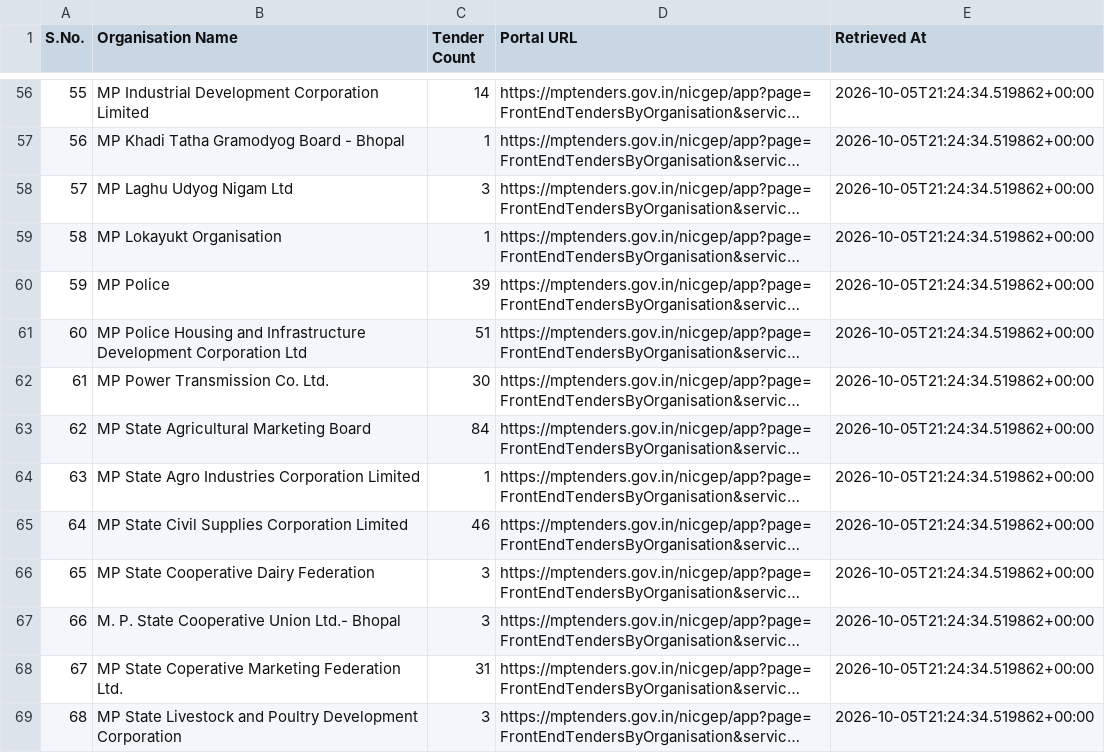
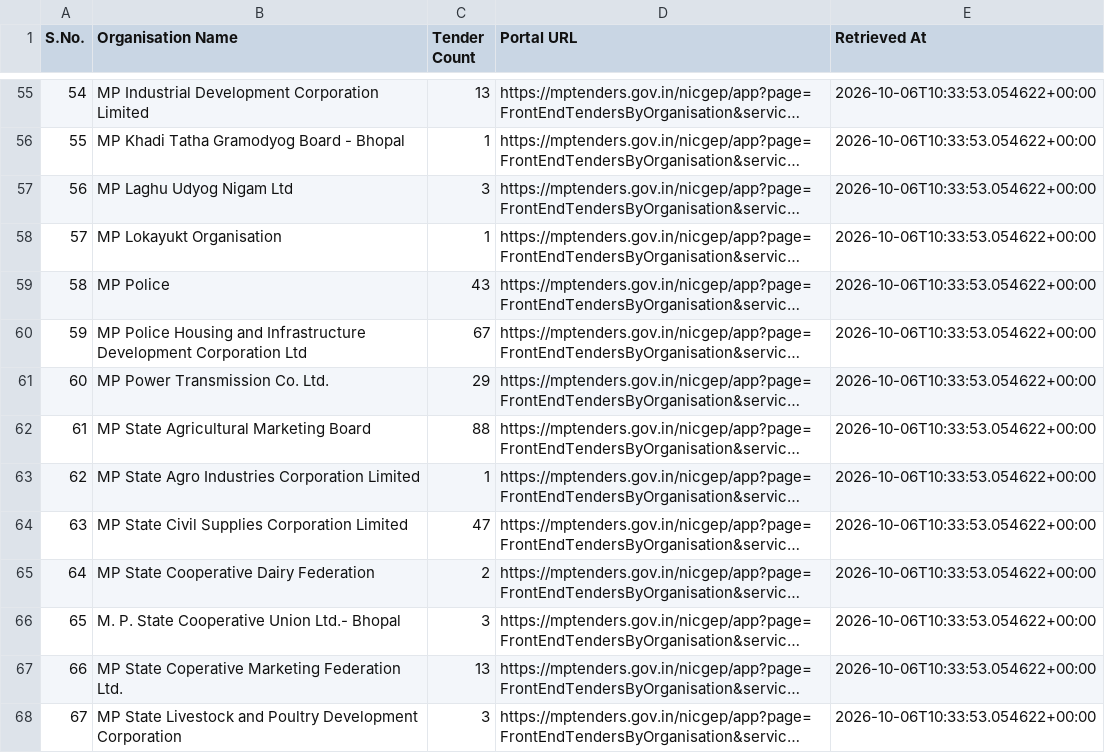
Before and after one commit to esign2015/mp-tenders, a CSV file: organisations.csv, drawn as a sheet; only a part is shown, gaps mark what is left out; long unchanged cells end in …; addresses are those after the commit; the diff covers the shown part only; the diff names each change by its address in the sheet, - before the commit and + after, or states it on an @@ line.

```diff
--- a/organisations.csv
+++ b/organisations.csv
@@ column A (S.No.) renumbered from row 27 down @@
-C55 (Tender Count): 14
+C55 (Tender Count): 13
-E55:E68 (Retrieved At): 2026-10-05T21:24:34.519862+00:00
+E55:E68 (Retrieved At): 2026-10-06T10:33:53.054622+00:00
-C59 (Tender Count): 39
+C59 (Tender Count): 43
-C60 (Tender Count): 51
+C60 (Tender Count): 67
-C61 (Tender Count): 30
+C61 (Tender Count): 29
-C62 (Tender Count): 84
+C62 (Tender Count): 88
-C64 (Tender Count): 46
+C64 (Tender Count): 47
-C65 (Tender Count): 3
+C65 (Tender Count): 2
-C67 (Tender Count): 31
+C67 (Tender Count): 13
```
Also changed, not shown: 1 added row, 2 removed rows and 100 edited cells elsewhere in this file, 12 other files.
